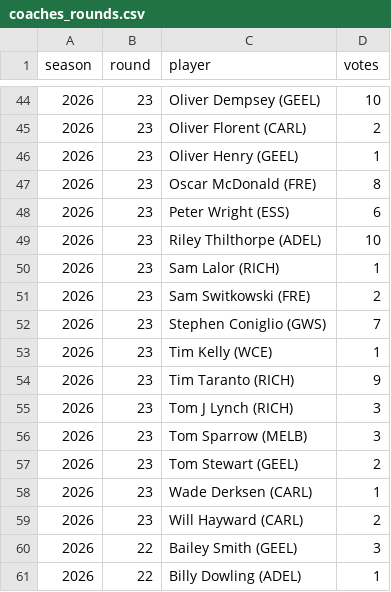
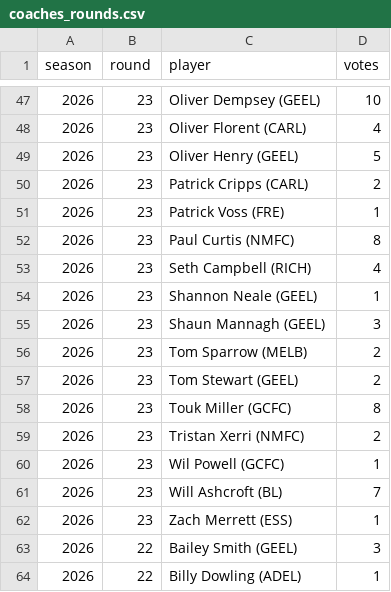
Before and after one commit to PortParkStudios/afl-radar-data, a CSV file: scripts/afl/coaches_rounds.csv, drawn as a sheet; only a part is shown, gaps mark what is left out; the diff covers the shown part only.

```diff
--- a/scripts/afl/coaches_rounds.csv
+++ b/scripts/afl/coaches_rounds.csv
@@ -44,17 +47,17 @@ season,round,player,votes
 2026,23,Oliver Dempsey (GEEL),10
-2026,23,Oliver Florent (CARL),2
-2026,23,Oliver Henry (GEEL),1
-2026,23,Oscar McDonald (FRE),8
-2026,23,Peter Wright (ESS),6
-2026,23,Riley Thilthorpe (ADEL),10
-2026,23,Sam Lalor (RICH),1
-2026,23,Sam Switkowski (FRE),2
-2026,23,Stephen Coniglio (GWS),7
-2026,23,Tim Kelly (WCE),1
-2026,23,Tim Taranto (RICH),9
-2026,23,Tom J Lynch (RICH),3
-2026,23,Tom Sparrow (MELB),3
+2026,23,Oliver Florent (CARL),4
+2026,23,Oliver Henry (GEEL),5
+2026,23,Patrick Cripps (CARL),2
+2026,23,Patrick Voss (FRE),1
+2026,23,Paul Curtis (NMFC),8
+2026,23,Seth Campbell (RICH),4
+2026,23,Shannon Neale (GEEL),1
+2026,23,Shaun Mannagh (GEEL),3
+2026,23,Tom Sparrow (MELB),2
 2026,23,Tom Stewart (GEEL),2
-2026,23,Wade Derksen (CARL),1
-2026,23,Will Hayward (CARL),2
+2026,23,Touk Miller (GCFC),8
+2026,23,Tristan Xerri (NMFC),2
+2026,23,Wil Powell (GCFC),1
+2026,23,Will Ashcroft (BL),7
+2026,23,Zach Merrett (ESS),1
 2026,22,Bailey Smith (GEEL),3
```
Also changed, not shown: 8 added rows, 5 removed rows and 51 edited cells elsewhere in this file, scripts/afl/honours_coaches.csv, 4 other files.
